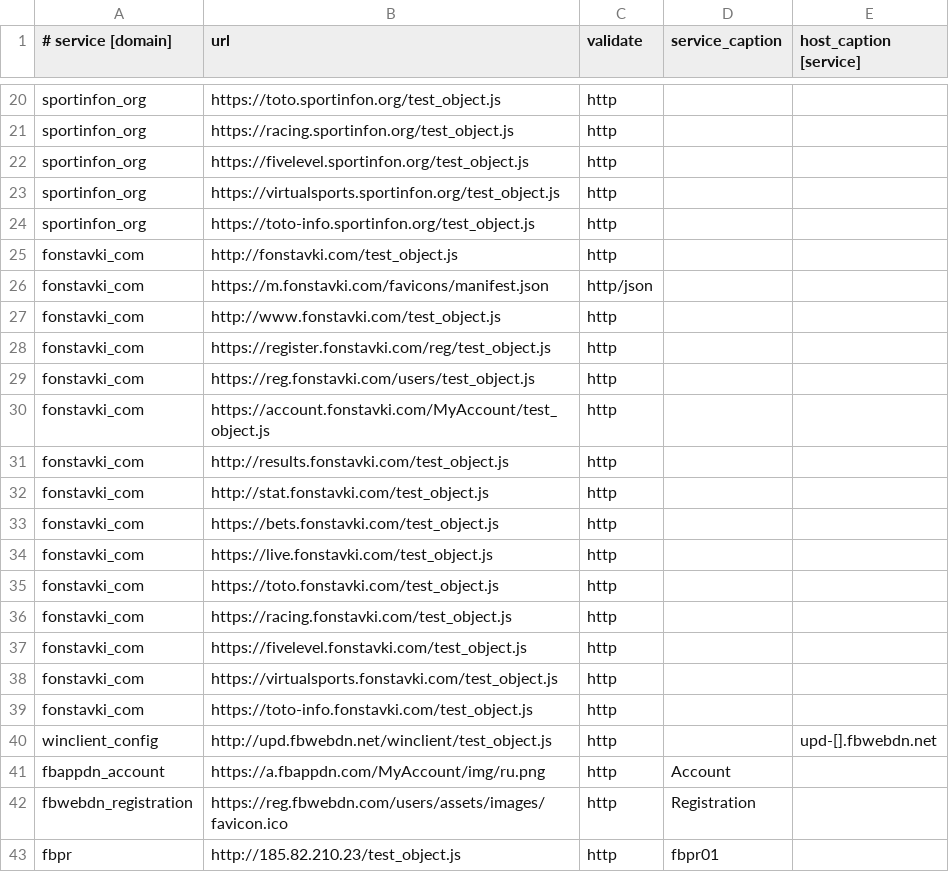
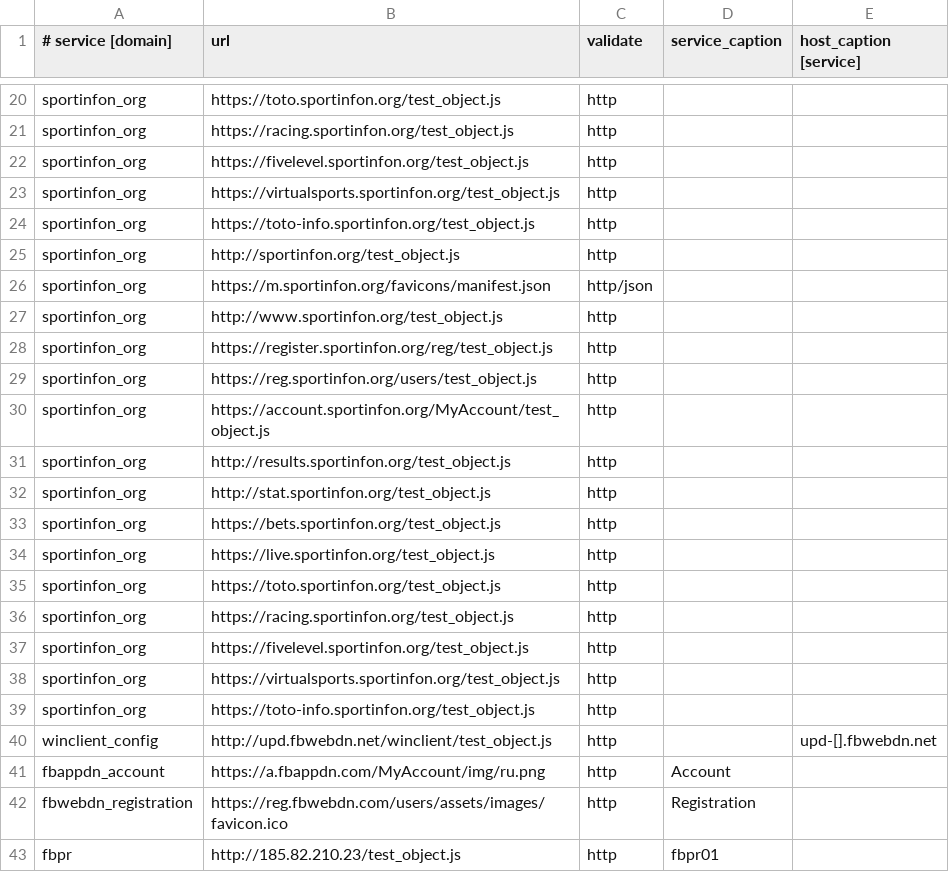
Before and after one commit to fbcloudstuff/apps, a CSV file: ban-monitoring/4hsoft_ban_monitoring.csv, drawn as a sheet; only a part is shown, gaps mark what is left out.

Commit message:
update ban-monitoring.csv

```diff
--- a/ban-monitoring/4hsoft_ban_monitoring.csv
+++ b/ban-monitoring/4hsoft_ban_monitoring.csv
@@ -24,17 +24,17 @@ sportinfon_org;https://virtualsports.sportinfon.org/test_object.js;http;;
 sportinfon_org;https://toto-info.sportinfon.org/test_object.js;http;;
-fonstavki_com;http://fonstavki.com/test_object.js;http;;
-fonstavki_com;https://m.fonstavki.com/favicons/manifest.json;http/json;;
-fonstavki_com;http://www.fonstavki.com/test_object.js;http;;
-fonstavki_com;https://register.fonstavki.com/reg/test_object.js;http;;
-fonstavki_com;https://reg.fonstavki.com/users/test_object.js;http;;
-fonstavki_com;https://account.fonstavki.com/MyAccount/test_object.js;http;;
-fonstavki_com;http://results.fonstavki.com/test_object.js;http;;
-fonstavki_com;http://stat.fonstavki.com/test_object.js;http;;
-fonstavki_com;https://bets.fonstavki.com/test_object.js;http;;
-fonstavki_com;https://live.fonstavki.com/test_object.js;http;;
-fonstavki_com;https://toto.fonstavki.com/test_object.js;http;;
-fonstavki_com;https://racing.fonstavki.com/test_object.js;http;;
-fonstavki_com;https://fivelevel.fonstavki.com/test_object.js;http;;
-fonstavki_com;https://virtualsports.fonstavki.com/test_object.js;http;;
-fonstavki_com;https://toto-info.fonstavki.com/test_object.js;http;;
+sportinfon_org;http://sportinfon.org/test_object.js;http;;
+sportinfon_org;https://m.sportinfon.org/favicons/manifest.json;http/json;;
+sportinfon_org;http://www.sportinfon.org/test_object.js;http;;
+sportinfon_org;https://register.sportinfon.org/reg/test_object.js;http;;
+sportinfon_org;https://reg.sportinfon.org/users/test_object.js;http;;
+sportinfon_org;https://account.sportinfon.org/MyAccount/test_object.js;http;;
+sportinfon_org;http://results.sportinfon.org/test_object.js;http;;
+sportinfon_org;http://stat.sportinfon.org/test_object.js;http;;
+sportinfon_org;https://bets.sportinfon.org/test_object.js;http;;
+sportinfon_org;https://live.sportinfon.org/test_object.js;http;;
+sportinfon_org;https://toto.sportinfon.org/test_object.js;http;;
+sportinfon_org;https://racing.sportinfon.org/test_object.js;http;;
+sportinfon_org;https://fivelevel.sportinfon.org/test_object.js;http;;
+sportinfon_org;https://virtualsports.sportinfon.org/test_object.js;http;;
+sportinfon_org;https://toto-info.sportinfon.org/test_object.js;http;;
 winclient_config;http://upd.fbwebdn.net/winclient/test_object.js;http;;upd-[].fbwebdn.net
```
